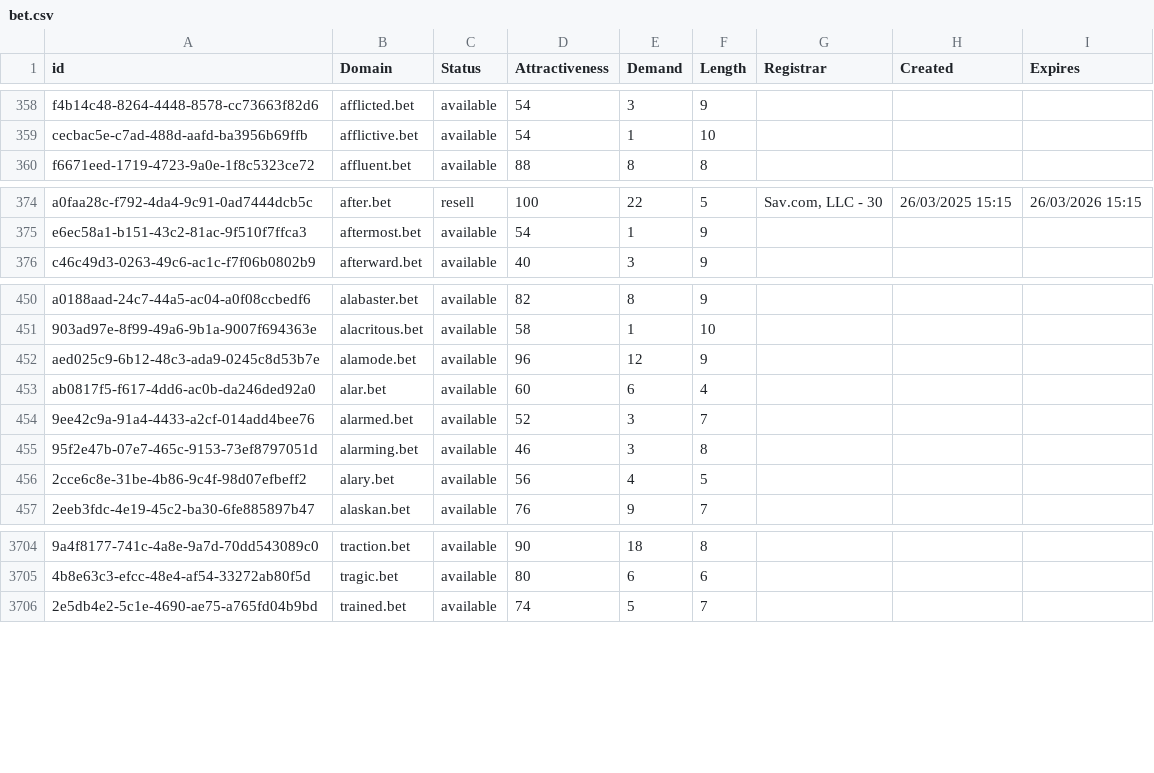
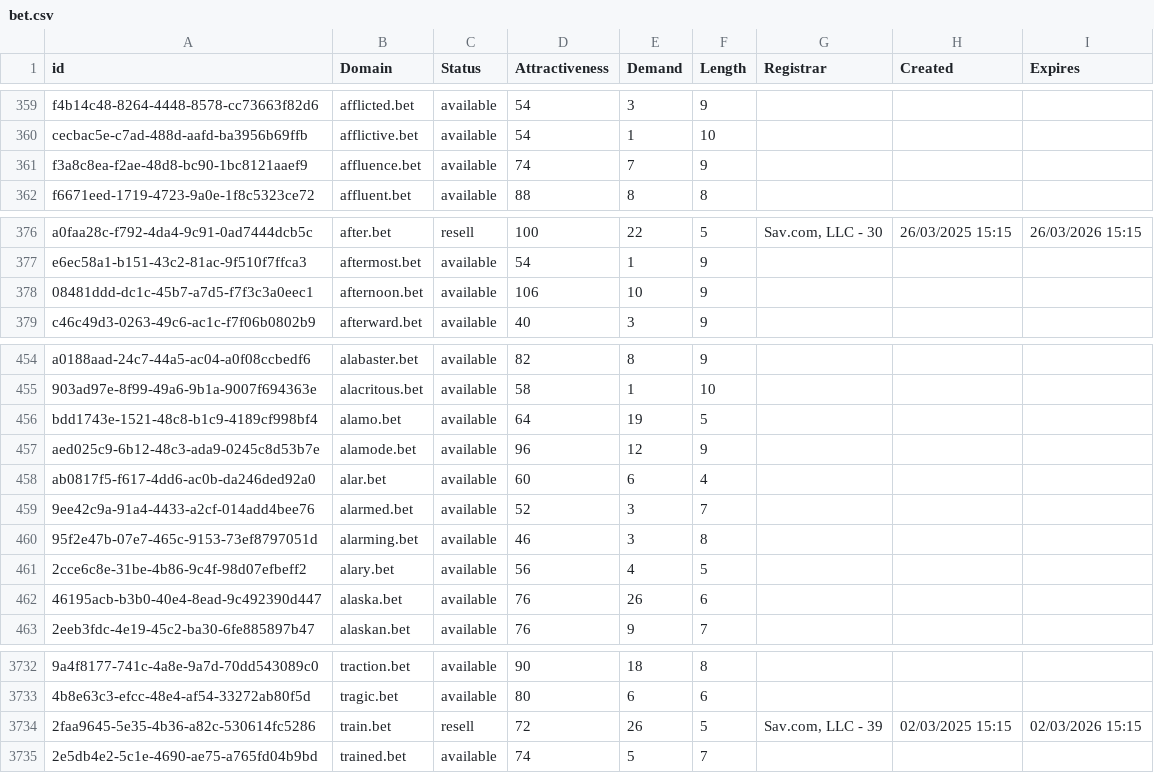
Before and after one commit to UniqueDomains/bet-oneword-domains, a CSV file: bet.csv, drawn as a sheet; only a part is shown, gaps mark what is left out; the diff covers the shown part only; the diff names each change by its address in the sheet, - before the commit and + after, or states it on an @@ line.

```diff
--- a/bet.csv
+++ b/bet.csv
+row 361: f3a8c8ea-f2ae-48d8-bc90-1bc8121aaef9 | affluence.bet | available | 74 | 7 | 9
+row 378: 08481ddd-dc1c-45b7-a7d5-f7f3c3a0eec1 | afternoon.bet | available | 106 | 10 | 9
+row 456: bdd1743e-1521-48c8-b1c9-4189cf998bf4 | alamo.bet | available | 64 | 19 | 5
+row 462: 46195acb-b3b0-40e4-8ead-9c492390d447 | alaska.bet | available | 76 | 26 | 6
+row 3734: 2faa9645-5e35-4b36-a82c-530614fc5286 | train.bet | resell | 72 | 26 | 5 | Sav.com, LLC - 39 | 02/03/2025 15:15 | 02/03/2026 15:15
```
Also changed, not shown: 24 added rows and 4 edited cells elsewhere in this file, 2 other files.
